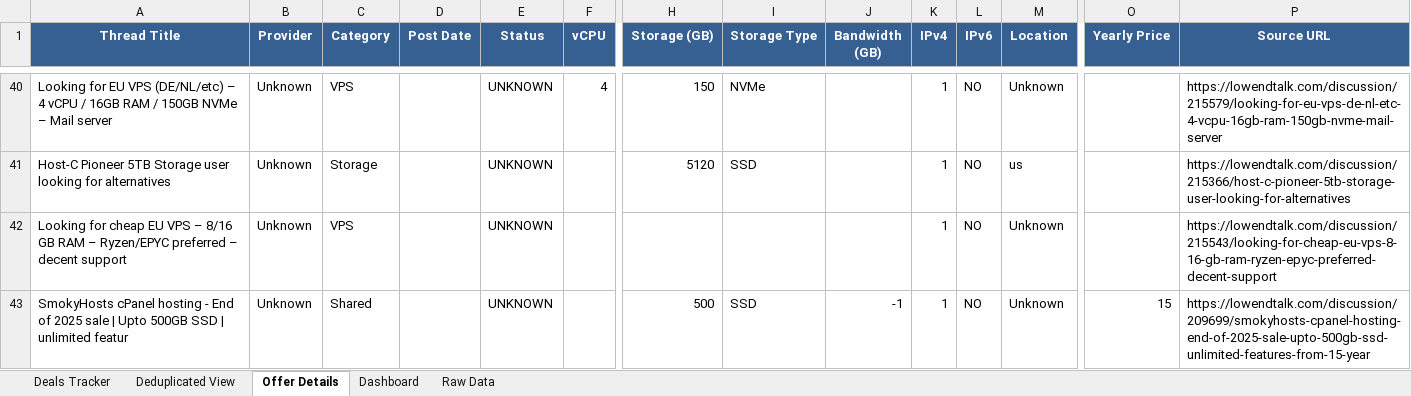
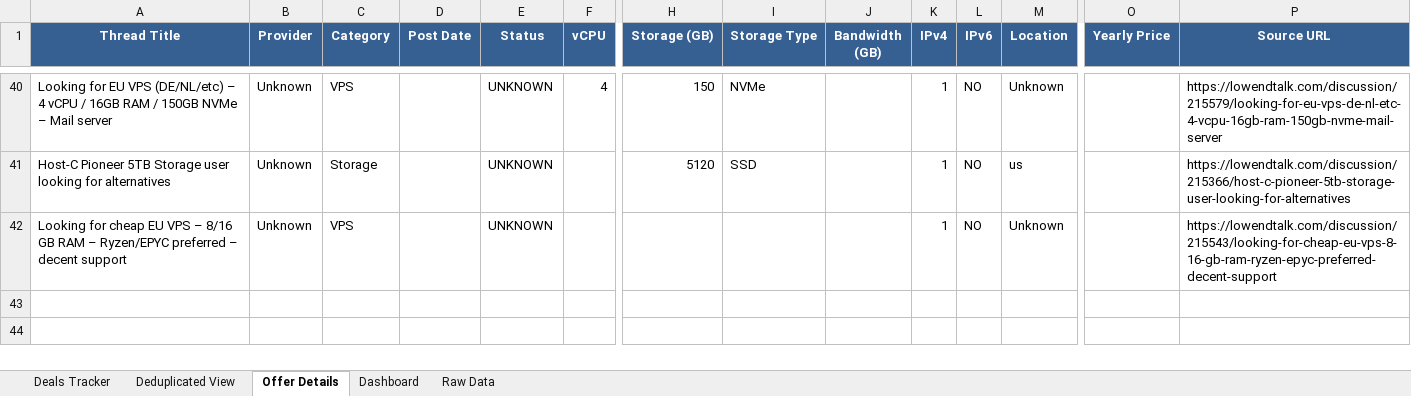
Before and after one commit to bojak83318/hosting-deals-tracker, an Excel workbook: output/Hosting-Deals-Tracker.xlsx, sheet Offer Details, drawn as a sheet; only a part is shown, gaps mark what is left out; values as stored, in another font and other column widths than the file's, no borders; removed rows and columns are numbered as before the commit, all else as after; rows hold the shown columns only; the diff covers the shown part only; the diff names each change by its address in the sheet, - before the commit and + after, or states it on an @@ line.

```diff
--- a/output/Hosting-Deals-Tracker.xlsx (sheet Offer Details)
+++ b/output/Hosting-Deals-Tracker.xlsx (sheet Offer Details)
-row 43: SmokyHosts cPanel hosting - End of 2025 sale | Upto 500GB SSD | unlimited featur | Unknown | Shared |  | UNKNOWN |  | 500 | SSD | -1 | 1 | NO | Unknown | 15 | https://lowendtalk.com/discussion/209699/smokyhosts-cpanel-hosting-end-of-2025-sale-upto-500gb-ssd-unlimited-features-from-15-year
```
Also changed, not shown: 15 added rows, 15 removed rows and 31 edited cells elsewhere in this sheet, sheet Deals Tracker, sheet Deduplicated View, sheet Raw Data, sheet Dashboard, 1 other file.
